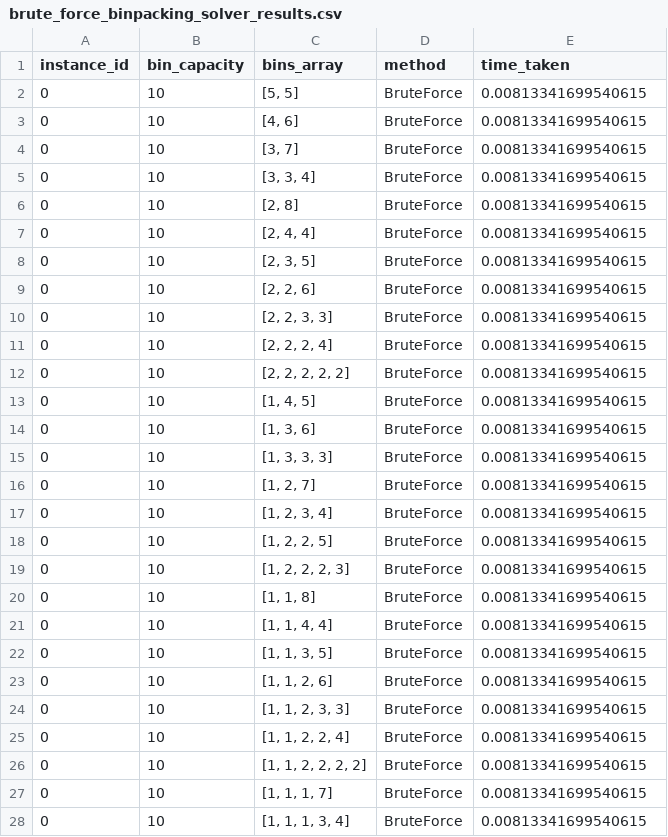
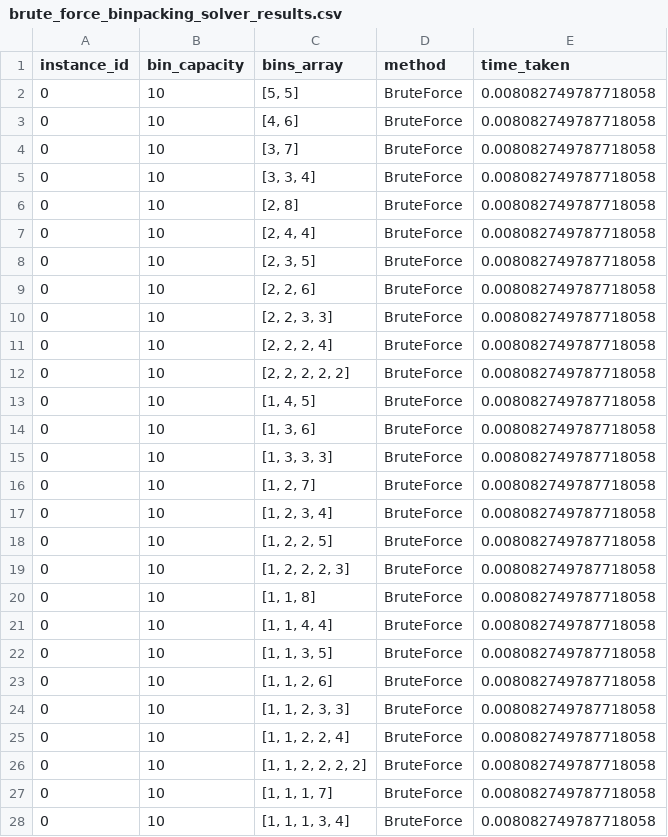
Before and after one commit to pkogge/Project1-TOC, a CSV file: results/brute_force_binpacking_solver_results.csv, drawn as a sheet; only a part is shown; the diff covers the shown part only.

```diff
--- a/results/brute_force_binpacking_solver_results.csv
+++ b/results/brute_force_binpacking_solver_results.csv
@@ -1,28 +1,28 @@
 instance_id,bin_capacity,bins_array,method,time_taken
-0,10,"[5, 5]",BruteForce,0.00813341699540615
-0,10,"[4, 6]",BruteForce,0.00813341699540615
-0,10,"[3, 7]",BruteForce,0.00813341699540615
-0,10,"[3, 3, 4]",BruteForce,0.00813341699540615
-0,10,"[2, 8]",BruteForce,0.00813341699540615
-0,10,"[2, 4, 4]",BruteForce,0.00813341699540615
-0,10,"[2, 3, 5]",BruteForce,0.00813341699540615
-0,10,"[2, 2, 6]",BruteForce,0.00813341699540615
-0,10,"[2, 2, 3, 3]",BruteForce,0.00813341699540615
-0,10,"[2, 2, 2, 4]",BruteForce,0.00813341699540615
-0,10,"[2, 2, 2, 2, 2]",BruteForce,0.00813341699540615
-0,10,"[1, 4, 5]",BruteForce,0.00813341699540615
-0,10,"[1, 3, 6]",BruteForce,0.00813341699540615
-0,10,"[1, 3, 3, 3]",BruteForce,0.00813341699540615
-0,10,"[1, 2, 7]",BruteForce,0.00813341699540615
-0,10,"[1, 2, 3, 4]",BruteForce,0.00813341699540615
-0,10,"[1, 2, 2, 5]",BruteForce,0.00813341699540615
-0,10,"[1, 2, 2, 2, 3]",BruteForce,0.00813341699540615
-0,10,"[1, 1, 8]",BruteForce,0.00813341699540615
-0,10,"[1, 1, 4, 4]",BruteForce,0.00813341699540615
-0,10,"[1, 1, 3, 5]",BruteForce,0.00813341699540615
-0,10,"[1, 1, 2, 6]",BruteForce,0.00813341699540615
-0,10,"[1, 1, 2, 3, 3]",BruteForce,0.00813341699540615
-0,10,"[1, 1, 2, 2, 4]",BruteForce,0.00813341699540615
-0,10,"[1, 1, 2, 2, 2, 2]",BruteForce,0.00813341699540615
-0,10,"[1, 1, 1, 7]",BruteForce,0.00813341699540615
-0,10,"[1, 1, 1, 3, 4]",BruteForce,0.00813341699540615
+0,10,"[5, 5]",BruteForce,0.008082749787718058
+0,10,"[4, 6]",BruteForce,0.008082749787718058
+0,10,"[3, 7]",BruteForce,0.008082749787718058
+0,10,"[3, 3, 4]",BruteForce,0.008082749787718058
+0,10,"[2, 8]",BruteForce,0.008082749787718058
+0,10,"[2, 4, 4]",BruteForce,0.008082749787718058
+0,10,"[2, 3, 5]",BruteForce,0.008082749787718058
+0,10,"[2, 2, 6]",BruteForce,0.008082749787718058
+0,10,"[2, 2, 3, 3]",BruteForce,0.008082749787718058
+0,10,"[2, 2, 2, 4]",BruteForce,0.008082749787718058
+0,10,"[2, 2, 2, 2, 2]",BruteForce,0.008082749787718058
+0,10,"[1, 4, 5]",BruteForce,0.008082749787718058
+0,10,"[1, 3, 6]",BruteForce,0.008082749787718058
+0,10,"[1, 3, 3, 3]",BruteForce,0.008082749787718058
+0,10,"[1, 2, 7]",BruteForce,0.008082749787718058
+0,10,"[1, 2, 3, 4]",BruteForce,0.008082749787718058
+0,10,"[1, 2, 2, 5]",BruteForce,0.008082749787718058
+0,10,"[1, 2, 2, 2, 3]",BruteForce,0.008082749787718058
+0,10,"[1, 1, 8]",BruteForce,0.008082749787718058
+0,10,"[1, 1, 4, 4]",BruteForce,0.008082749787718058
+0,10,"[1, 1, 3, 5]",BruteForce,0.008082749787718058
+0,10,"[1, 1, 2, 6]",BruteForce,0.008082749787718058
+0,10,"[1, 1, 2, 3, 3]",BruteForce,0.008082749787718058
+0,10,"[1, 1, 2, 2, 4]",BruteForce,0.008082749787718058
+0,10,"[1, 1, 2, 2, 2, 2]",BruteForce,0.008082749787718058
+0,10,"[1, 1, 1, 7]",BruteForce,0.008082749787718058
+0,10,"[1, 1, 1, 3, 4]",BruteForce,0.008082749787718058
```
Also changed, not shown: 53 edited cells elsewhere in this file, results/best_case_binpacking_solver_results.csv, results/btracking_binpacking_solver_results.csv, 3 other files.
